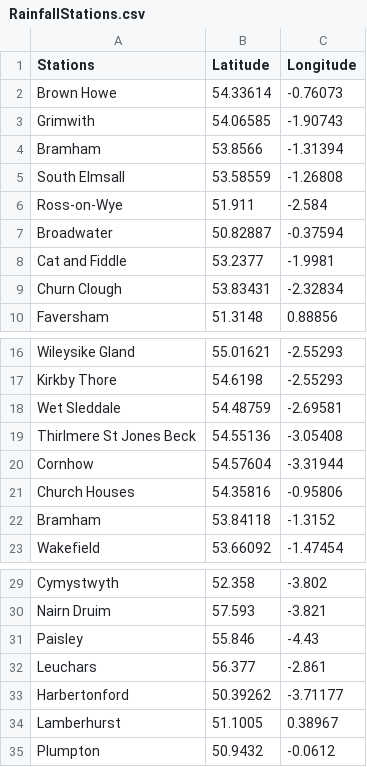
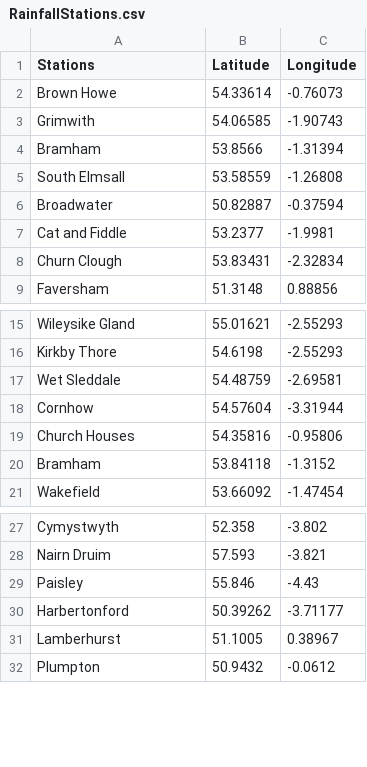
Before and after one commit to rozinskiyart/Laura, a CSV file: RainfallStations.csv, drawn as a sheet; only a part is shown, gaps mark what is left out; the diff names each change by its address in the sheet, - before the commit and + after, or states it on an @@ line.

Commit message:
created rainfall

```diff
--- a/RainfallStations.csv
+++ b/RainfallStations.csv
-row 6: Ross-on-Wye | 51.911 | -2.584
-row 19: Thirlmere St Jones Beck | 54.55136 | -3.05408
-row 32: Leuchars | 56.377 | -2.861
```
Also changed, not shown: 38 other files.
